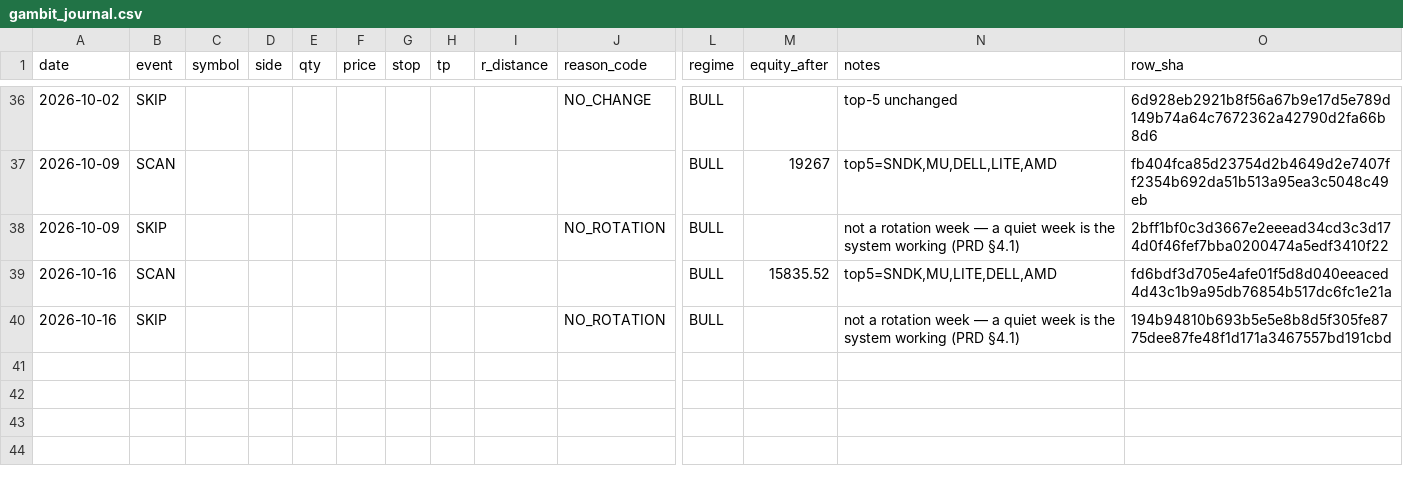
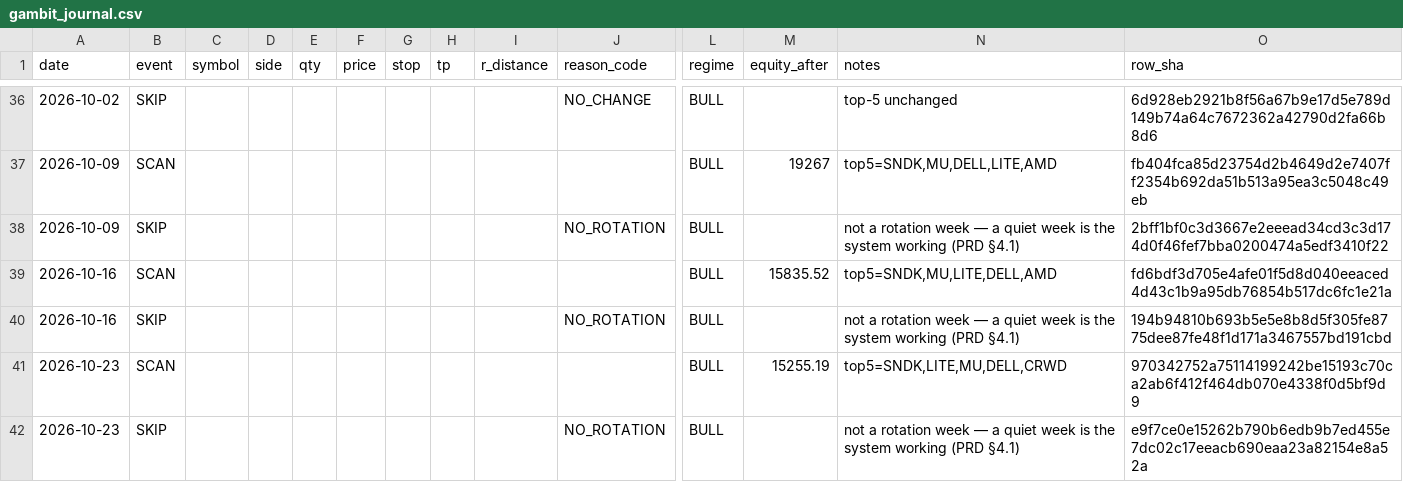
Before and after one commit to gaoyan198/homily-bot, a CSV file: gambit/gambit_journal.csv, drawn as a sheet; only a part is shown, gaps mark what is left out; rows hold the shown columns only; the diff names each change by its address in the sheet, - before the commit and + after, or states it on an @@ line.

```diff
--- a/gambit/gambit_journal.csv
+++ b/gambit/gambit_journal.csv
+row 41: 2026-10-23 | SCAN |  |  |  |  |  |  |  |  | BULL | 15255.19 | top5=SNDK,LITE,MU,DELL,CRWD | 970342752a75114199242be15193c70ca2ab6f412f464db070e4338f0d5bf9d9
+row 42: 2026-10-23 | SKIP |  |  |  |  |  |  |  | NO_ROTATION | BULL |  | not a rotation week — a quiet week is the system working (PRD §4.1) | e9f7ce0e15262b790b6edb9b7ed455e7dc02c17eeacb690eaa23a82154e8a52a
```
Also changed, not shown: 2 other files.
